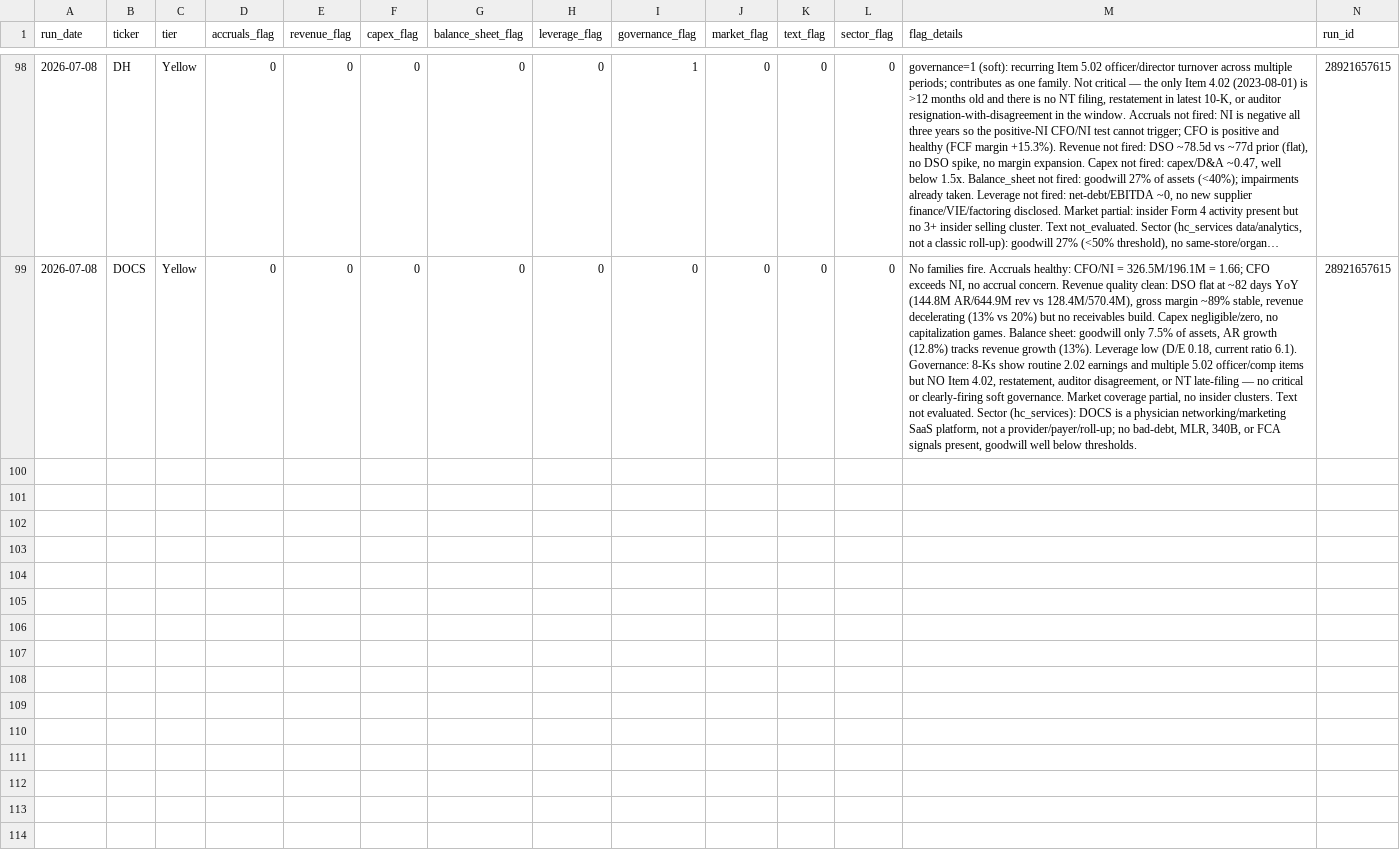
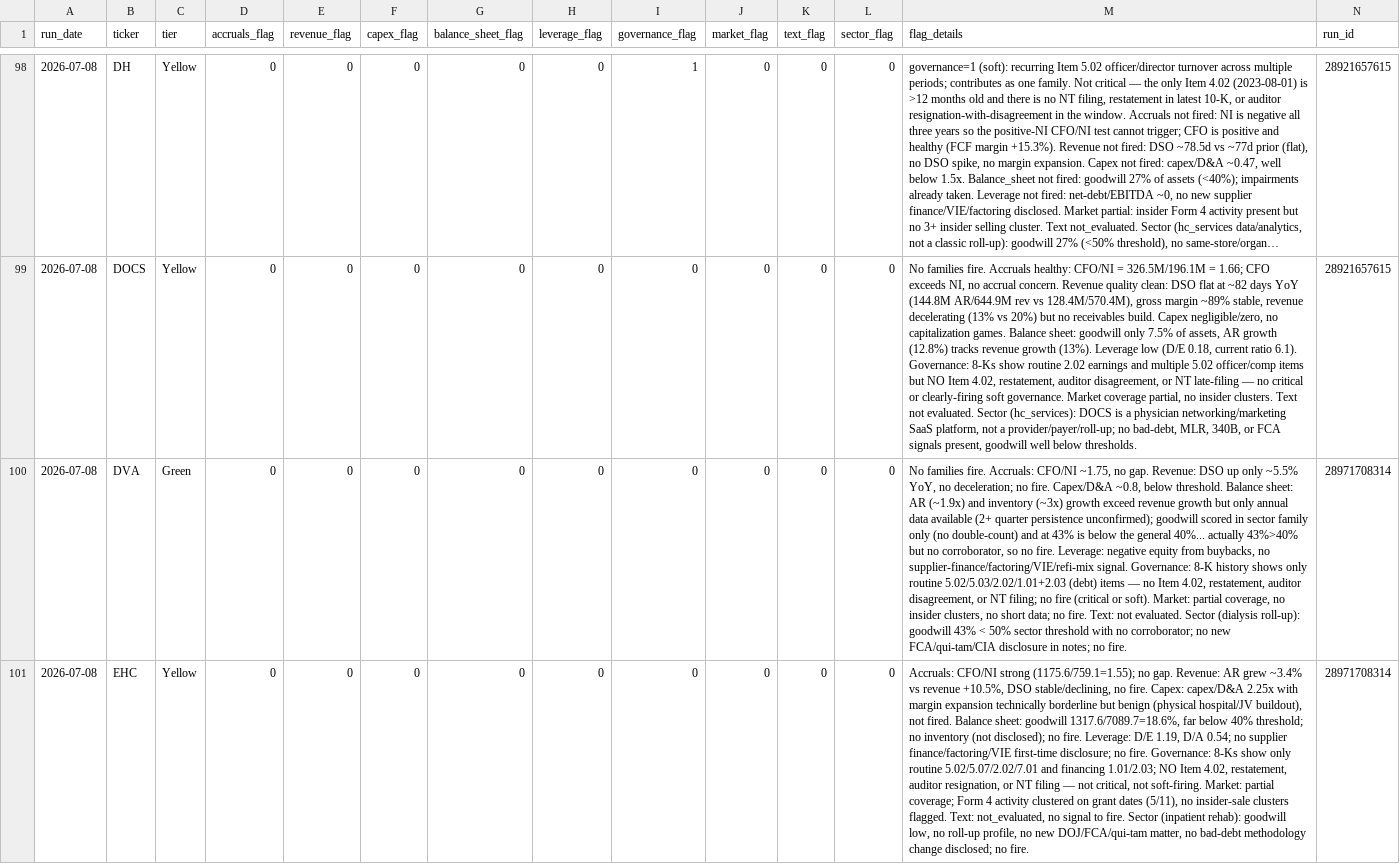
Before and after one commit to jroypeterson/forensic-triage, a CSV file: data/flags_history.csv, drawn as a sheet; only a part is shown, gaps mark what is left out; long unchanged cells end in …; rows hold the shown columns only; the diff covers the shown part only; the diff names each change by its address in the sheet, - before the commit and + after, or states it on an @@ line.

```diff
--- a/data/flags_history.csv
+++ b/data/flags_history.csv
+row 100: 2026-07-08 | DVA | Green | 0 | 0 | 0 | 0 | 0 | 0 | 0 | 0 | 0 | No families fire. Accruals: CFO/NI ~1.75, no gap. Revenue: DSO up only ~5.5% YoY, no deceleration; no fire. Capex/D&A ~0.8, below threshold. Balance sheet: AR (~1.9x) and inventory (~3x) growth exceed revenue growth but only annual data available (2+ quarter persistence unconfirmed); goodwill scored in sector family only (no double-count) and at 43% is below the general 40%... actually 43%>40% but no corroborator, so no fire. Leverage: negative equity from buybacks, no supplier-finance/factoring/VIE/refi-mix signal. Governance: 8-K history shows only routine 5.02/5.03/2.02/1.01+2.03 (debt) items — no Item 4.02, restatement, auditor disagreement, or NT filing; no fire (critical or soft). Market: partial coverage, no insider clusters, no short data; no fire. Text: not evaluated. Sector (dialysis roll-up): goodwill 43% < 50% sector threshold with no corroborator; no new FCA/qui-tam/CIA disclosure in notes; no fire. | 28971708314
+row 101: 2026-07-08 | EHC | Yellow | 0 | 0 | 0 | 0 | 0 | 0 | 0 | 0 | 0 | Accruals: CFO/NI strong (1175.6/759.1=1.55); no gap. Revenue: AR grew ~3.4% vs revenue +10.5%, DSO stable/declining, no fire. Capex: capex/D&A 2.25x with margin expansion technically borderline but benign (physical hospital/JV buildout), not fired. Balance sheet: goodwill 1317.6/7089.7=18.6%, far below 40% threshold; no inventory (not disclosed); no fire. Leverage: D/E 1.19, D/A 0.54; no supplier finance/factoring/VIE first-time disclosure; no fire. Governance: 8-Ks show only routine 5.02/5.07/2.02/7.01 and financing 1.01/2.03; NO Item 4.02, restatement, auditor resignation, or NT filing — not critical, not soft-firing. Market: partial coverage; Form 4 activity clustered on grant dates (5/11), no insider-sale clusters flagged. Text: not_evaluated, no signal to fire. Sector (inpatient rehab): goodwill low, no roll-up profile, no new DOJ/FCA/qui-tam matter, no bad-debt methodology change disclosed; no fire. | 28971708314
```
Also changed, not shown: 4 added rows elsewhere in this file, 1 other file.
